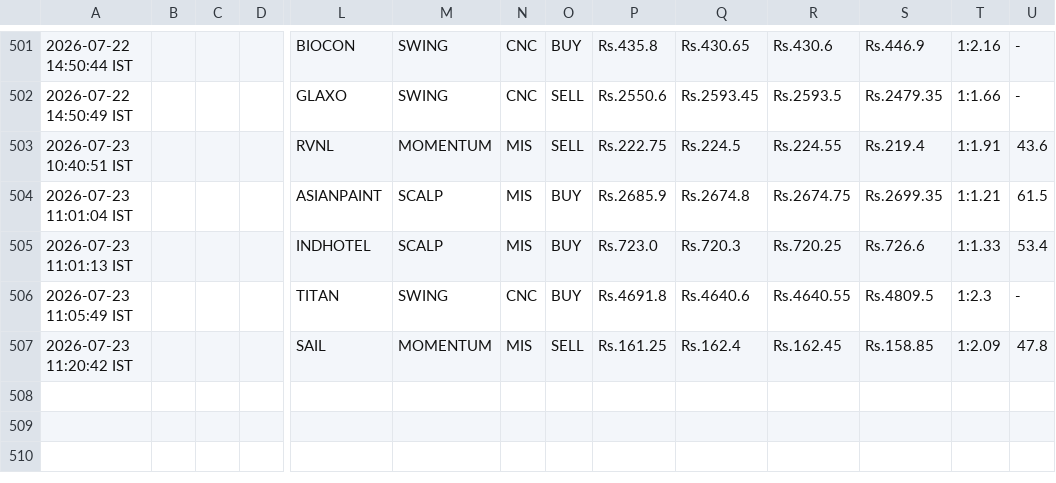
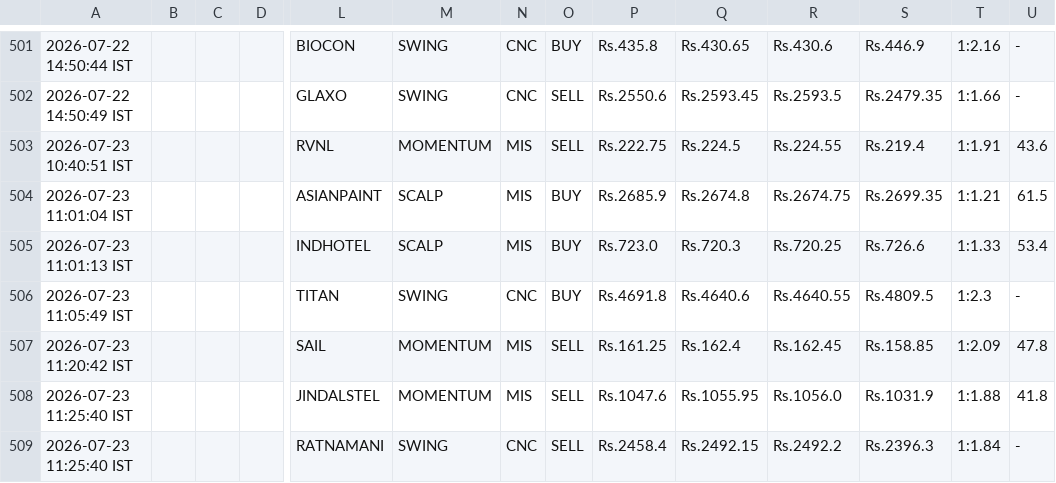
Before and after one commit to johnkasc-lab/MarketStock, a CSV file: intraday_trades.csv, drawn as a sheet; only a part is shown, gaps mark what is left out; rows hold the shown columns only; the diff names each change by its address in the sheet, - before the commit and + after, or states it on an @@ line.

```diff
--- a/intraday_trades.csv
+++ b/intraday_trades.csv
+row 508: 2026-07-23 11:25:40 IST |  |  |  | JINDALSTEL | MOMENTUM | MIS | SELL | Rs.1047.6 | Rs.1055.95 | Rs.1056.0 | Rs.1031.9 | 1:1.88 | 41.8
+row 509: 2026-07-23 11:25:40 IST |  |  |  | RATNAMANI | SWING | CNC | SELL | Rs.2458.4 | Rs.2492.15 | Rs.2492.2 | Rs.2396.3 | 1:1.84 | -
```
Also changed, not shown: 1 other file.
